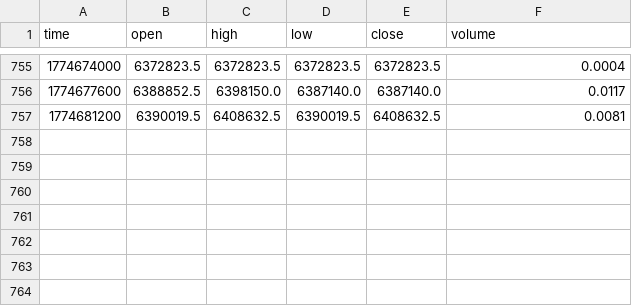
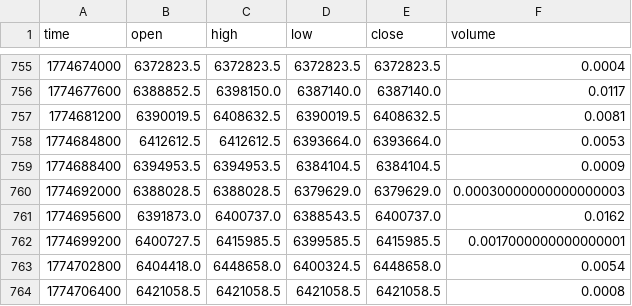
Before and after one commit to tusharbhardwaj26/Delta-Exchange-Data-Pipeline, a CSV file: data/ohlcv/BTC_INR.csv, drawn as a sheet; only a part is shown, gaps mark what is left out.

```diff
--- a/data/ohlcv/BTC_INR.csv
+++ b/data/ohlcv/BTC_INR.csv
@@ -757 +757,8 @@ time,open,high,low,close,volume
 1774681200,6390019.5,6408632.5,6390019.5,6408632.5,0.0081
+1774684800,6412612.5,6412612.5,6393664.0,6393664.0,0.0053
+1774688400,6394953.5,6394953.5,6384104.5,6384104.5,0.0009
+1774692000,6388028.5,6388028.5,6379629.0,6379629.0,0.00030000000000000003
+1774695600,6391873.0,6400737.0,6388543.5,6400737.0,0.0162
+1774699200,6400727.5,6415985.5,6399585.5,6415985.5,0.0017000000000000001
+1774702800,6404418.0,6448658.0,6400324.5,6448658.0,0.0054
+1774706400,6421058.5,6421058.5,6421058.5,6421058.5,0.0008
```
Also changed, not shown: data/ohlcv/BTCUSD.csv, data/ohlcv/ETHUSD.csv, 3 other files.
